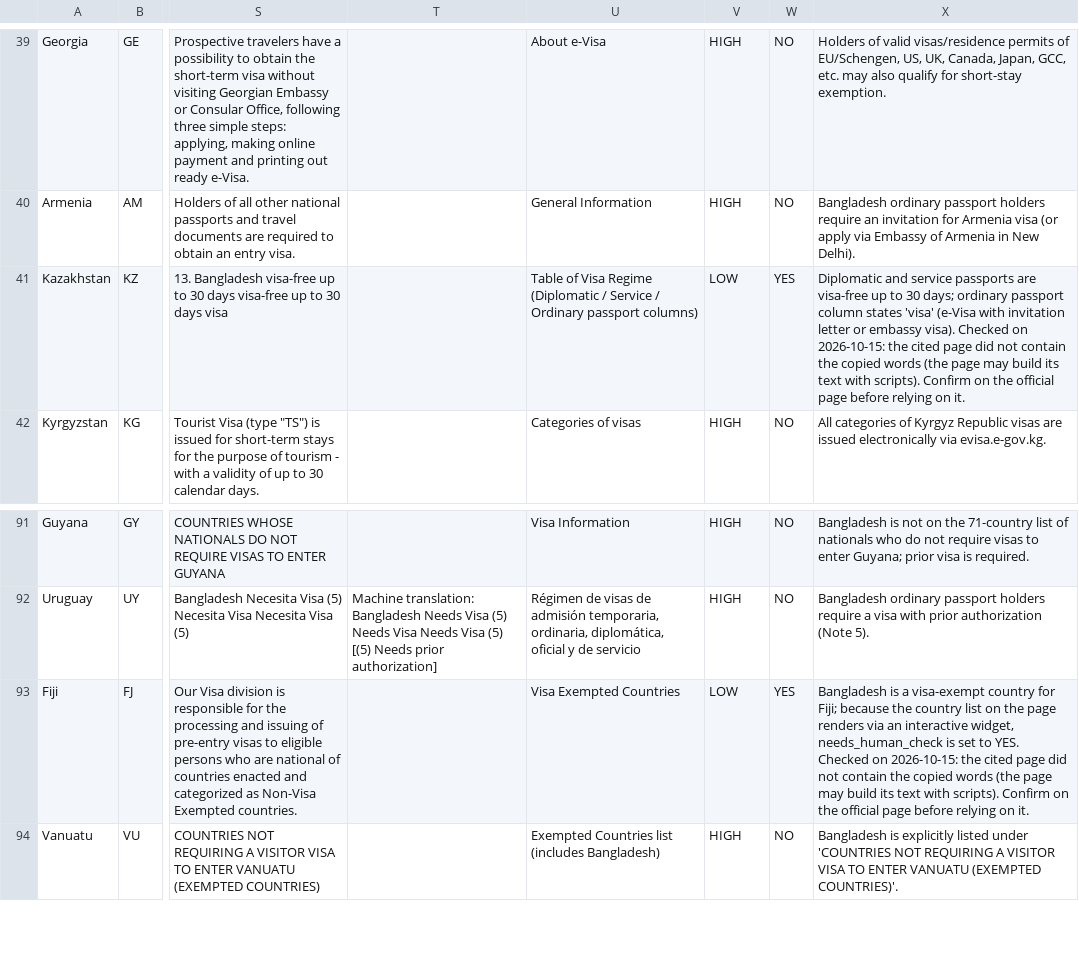
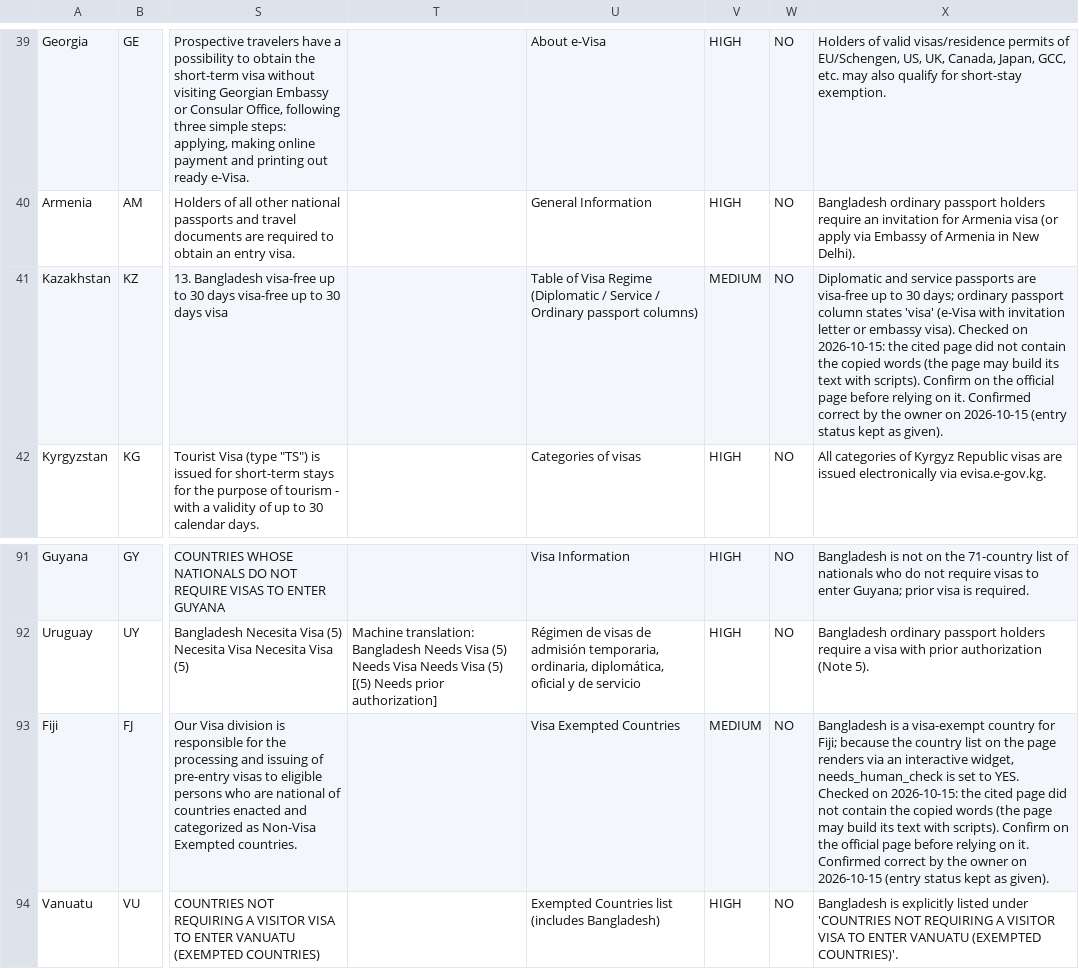
Before and after one commit to sadatnitex/visastack, a CSV file: docs/product/master-profile-enrichment/country-intake/batch-001/0-countries.csv, drawn as a sheet; only a part is shown, gaps mark what is left out; the diff names each change by its address in the sheet, - before the commit and + after, or states it on an @@ line.

```diff
--- a/docs/product/master-profile-enrichment/country-intake/batch-001/0-countries.csv
+++ b/docs/product/master-profile-enrichment/country-intake/batch-001/0-countries.csv
-V41: LOW
+V41: MEDIUM
-W41: YES
+W41: NO
-X41: …on it.
+X41: …on it. Confirmed correct by the owner on 2026-10-15 (entry status kept as given).
-V93: LOW
+V93: MEDIUM
-W93: YES
+W93: NO
-X93: …on it.
+X93: …on it. Confirmed correct by the owner on 2026-10-15 (entry status kept as given).
```
Also changed, not shown: 5 other files.
